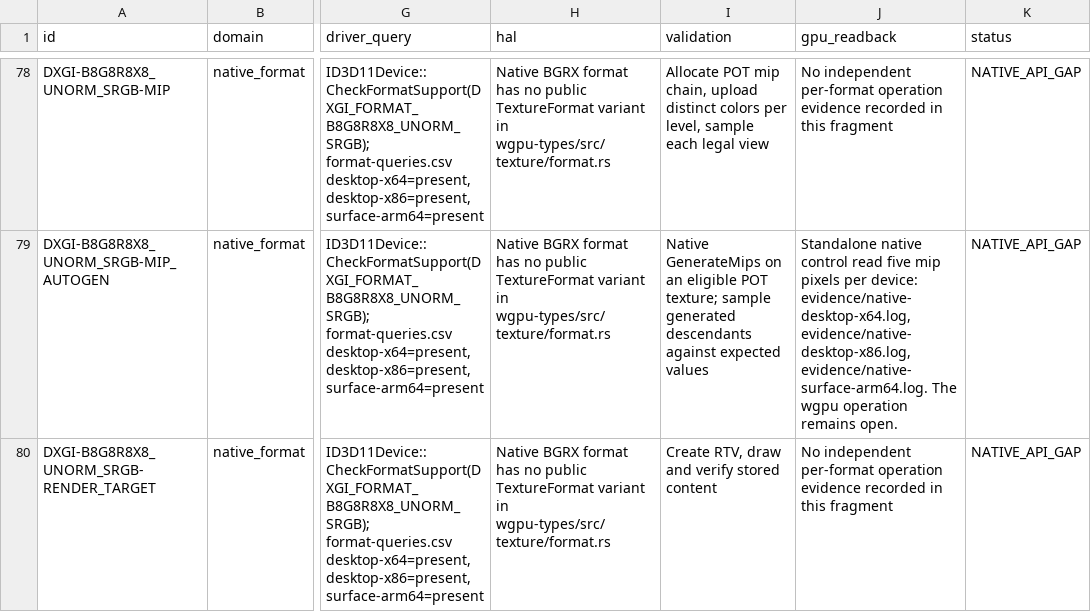
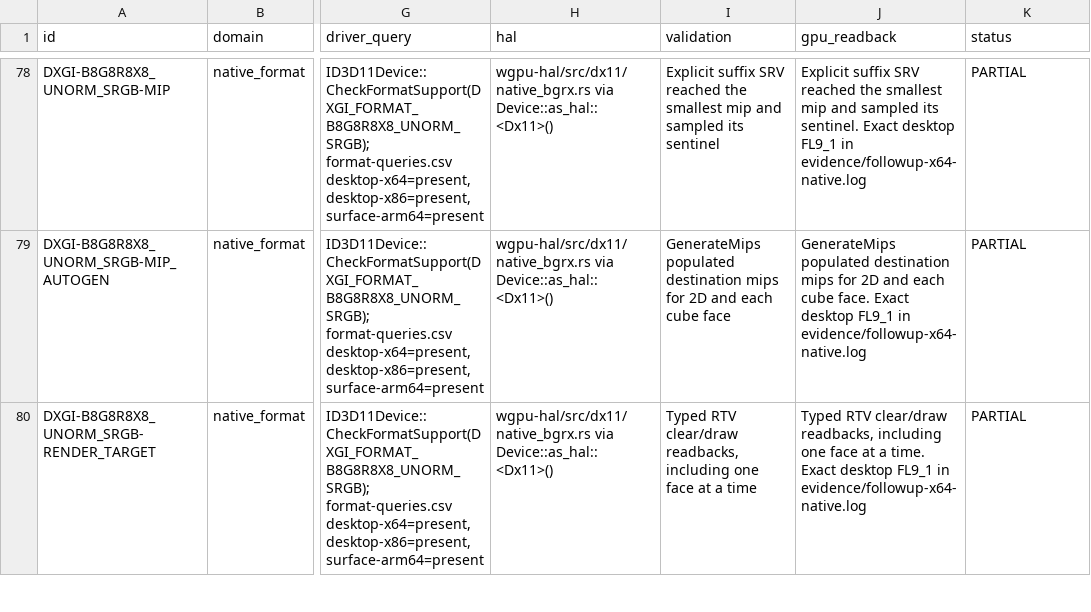
Before and after one commit to megabytesme/wgpu-dx11, a CSV file: deliverables/dx11-levels/FL9_1/contract.csv, drawn as a sheet; only a part is shown, gaps mark what is left out; the diff covers the shown part only; the diff names each change by its address in the sheet, - before the commit and + after, or states it on an @@ line.

Commit message:
docs(dx11): record FL9_1 follow-up hardware and CTS evidence

```diff
--- a/deliverables/dx11-levels/FL9_1/contract.csv
+++ b/deliverables/dx11-levels/FL9_1/contract.csv
-H78:H80 (hal): Native BGRX format has no public TextureFormat variant in wgpu-types/src/texture/format.rs
+H78:H80 (hal): wgpu-hal/src/dx11/native_bgrx.rs via Device::as_hal::<Dx11>()
-I78 (validation): Allocate POT mip chain, upload distinct colors per level, sample each legal view
+I78 (validation): Explicit suffix SRV reached the smallest mip and sampled its sentinel
-J78 (gpu_readback): No independent per-format operation evidence recorded in this fragment
+J78 (gpu_readback): Explicit suffix SRV reached the smallest mip and sampled its sentinel. Exact desktop FL9_1 in evidence/followup-x64-native.log
-K78:K80 (status): NATIVE_API_GAP
+K78:K80 (status): PARTIAL
-I79 (validation): Native GenerateMips on an eligible POT texture; sample generated descendants against expected values
+I79 (validation): GenerateMips populated destination mips for 2D and each cube face
-J79 (gpu_readback): Standalone native control read five mip pixels per device: evidence/native-desktop-x64.log, evidence/native-desktop-x86.log, evidence/native-surface-arm64.log. The wgpu operation remains open.
+J79 (gpu_readback): GenerateMips populated destination mips for 2D and each cube face. Exact desktop FL9_1 in evidence/followup-x64-native.log
-I80 (validation): Create RTV, draw and verify stored content
+I80 (validation): Typed RTV clear/draw readbacks, including one face at a time
-J80 (gpu_readback): No independent per-format operation evidence recorded in this fragment
+J80 (gpu_readback): Typed RTV clear/draw readbacks, including one face at a time. Exact desktop FL9_1 in evidence/followup-x64-native.log
```
Also changed, not shown: 4 added rows and 107 edited cells elsewhere in this file, 48 other files.
